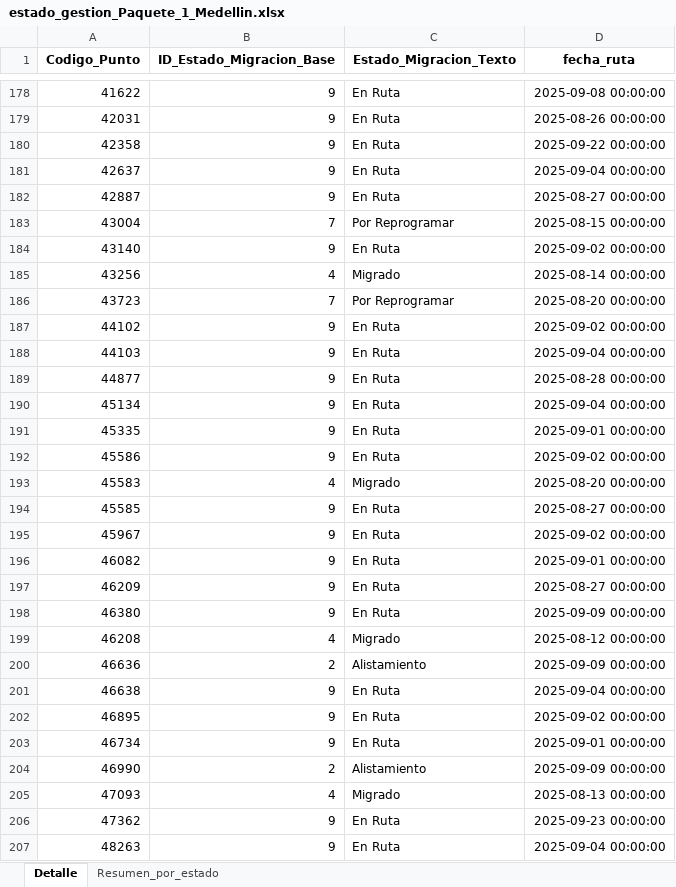
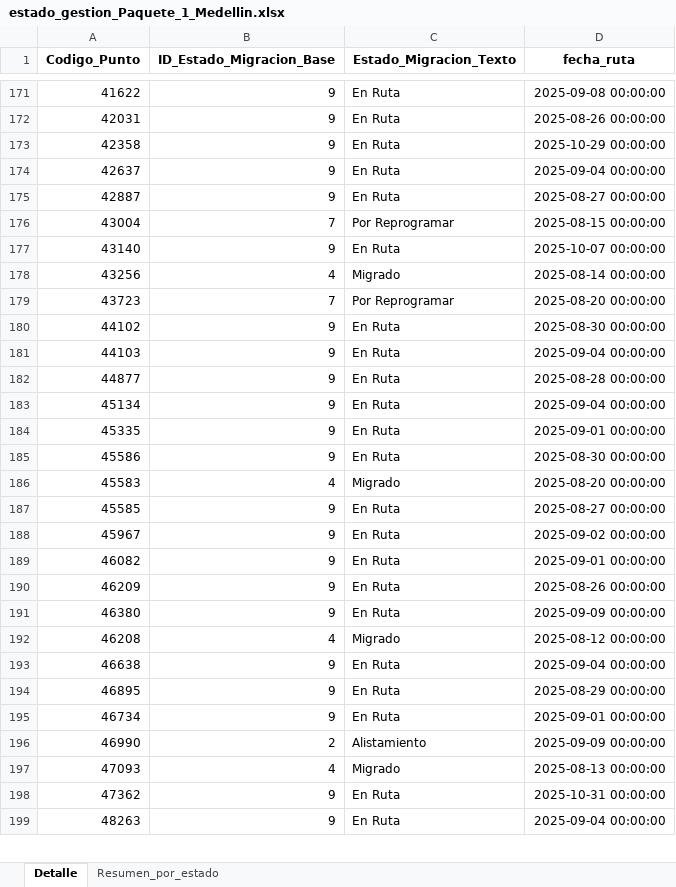
Before and after one commit to slenis01/Gestion_migracion_tablero, an Excel workbook: Resultado/estado_gestion_Paquete_1_Medellin.xlsx, sheet Detalle, drawn as a sheet; only a part is shown, gaps mark what is left out; values as stored, in another font and other column widths than the file's, no borders; removed rows and columns are numbered as before the commit, all else as after; the diff covers the shown part only; the diff names each change by its address in the sheet, - before the commit and + after, or states it on an @@ line.

```diff
--- a/Resultado/estado_gestion_Paquete_1_Medellin.xlsx (sheet Detalle)
+++ b/Resultado/estado_gestion_Paquete_1_Medellin.xlsx (sheet Detalle)
-D173 (fecha_ruta): 2025-09-22 00:00:00
+D173 (fecha_ruta): 2025-10-29 00:00:00
-D177 (fecha_ruta): 2025-09-02 00:00:00
+D177 (fecha_ruta): 2025-10-07 00:00:00
-D180 (fecha_ruta): 2025-09-02 00:00:00
+D180 (fecha_ruta): 2025-08-30 00:00:00
-D185 (fecha_ruta): 2025-09-02 00:00:00
+D185 (fecha_ruta): 2025-08-30 00:00:00
-D190 (fecha_ruta): 2025-08-27 00:00:00
+D190 (fecha_ruta): 2025-08-26 00:00:00
-row 200: 46636 | 2 | Alistamiento | 2025-09-09 00:00:00
-D194 (fecha_ruta): 2025-09-02 00:00:00
+D194 (fecha_ruta): 2025-08-29 00:00:00
-D198 (fecha_ruta): 2025-09-23 00:00:00
+D198 (fecha_ruta): 2025-10-31 00:00:00
```
Also changed, not shown: 18 removed rows and 72 edited cells elsewhere in this sheet, sheet Resumen_por_estado, Resultado/estado_gestion_Paquete_Bogota_1.xlsx, Resultado/estado_gestion_Paquete_Bogota_2.xlsx, 11 other files.
